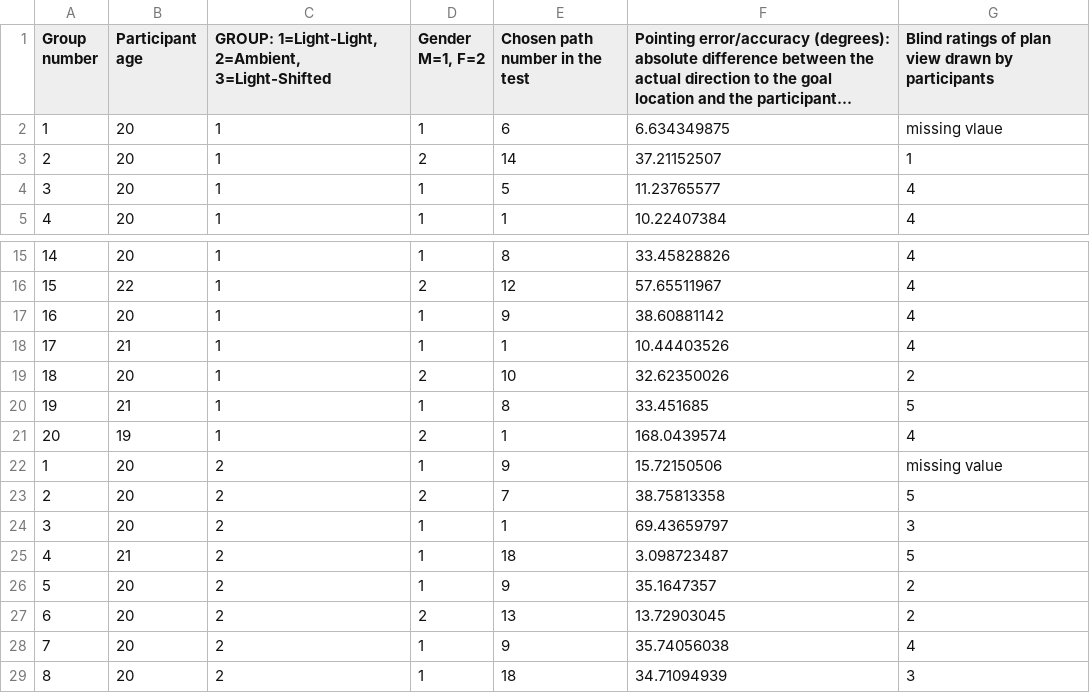
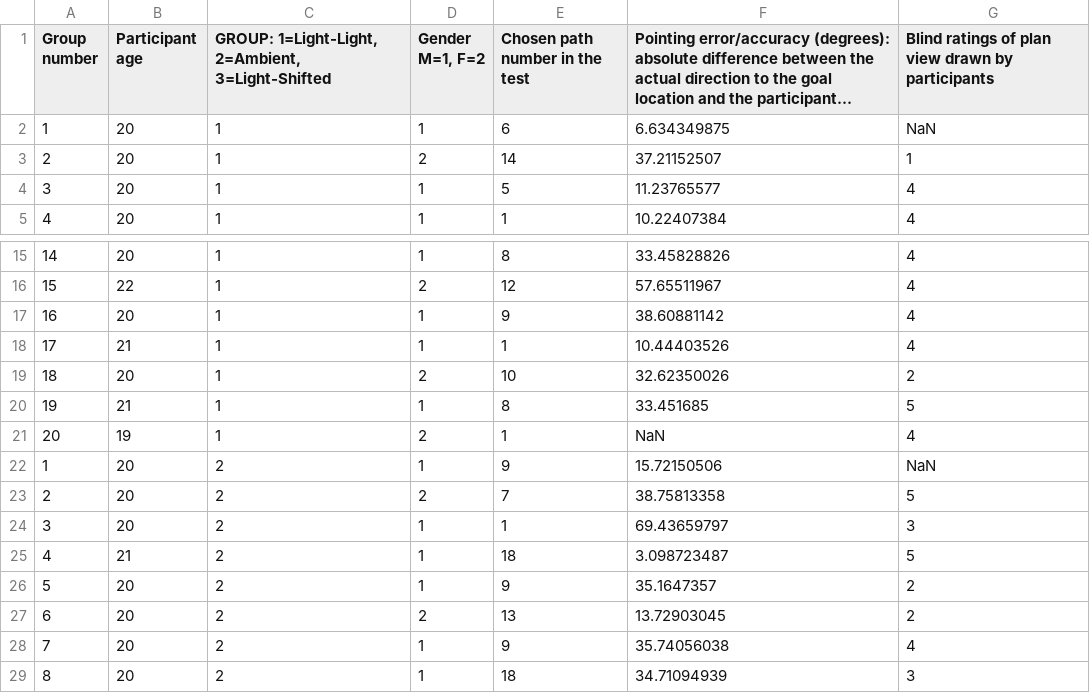
Before and after one commit to Neuroesc/Tolman_review_data, a CSV file: data/wilson_wilson_2018_data.csv, drawn as a sheet; only a part is shown, gaps mark what is left out; long unchanged cells end in …; the diff names each change by its address in the sheet, - before the commit and + after, or states it on an @@ line.

```diff
--- a/data/wilson_wilson_2018_data.csv
+++ b/data/wilson_wilson_2018_data.csv
-G2: missing vlaue
+G2: NaN
-F21: 168.0439574
+F21: NaN
-G22: missing value
+G22: NaN
```
Also changed, not shown: 2 other files.
